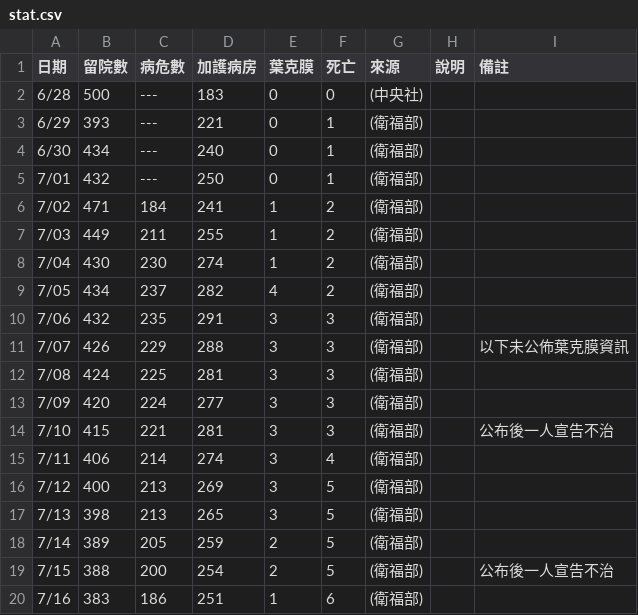
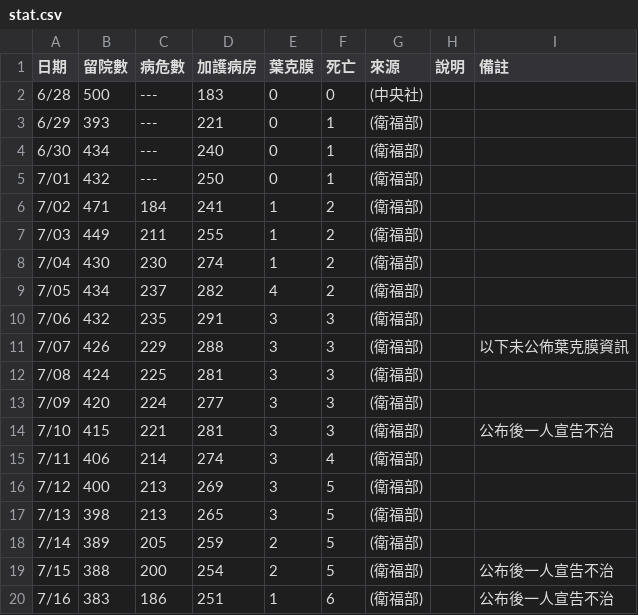
Before and after one commit to infographicstw/color-party-disaster, a CSV file: stat.csv, drawn as a sheet.

```diff
--- a/stat.csv
+++ b/stat.csv
@@ -19,2 +19,2 @@
 7/15,  388,  200,    254,      2,    5, (衛福部),, 公布後一人宣告不治
-7/16,  383,  186,    251,      1,    6, (衛福部),,
+7/16,  383,  186,    251,      1,    6, (衛福部),, 公布後一人宣告不治
```
Also changed, not shown: 1 other file.
